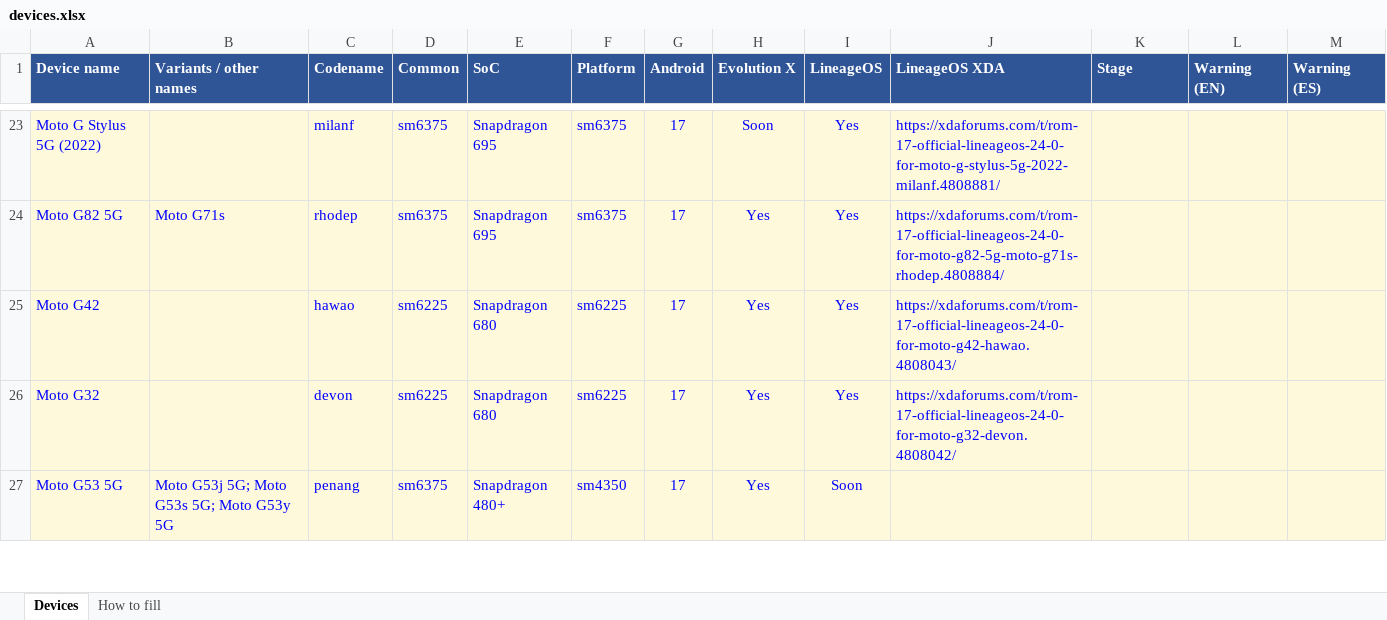
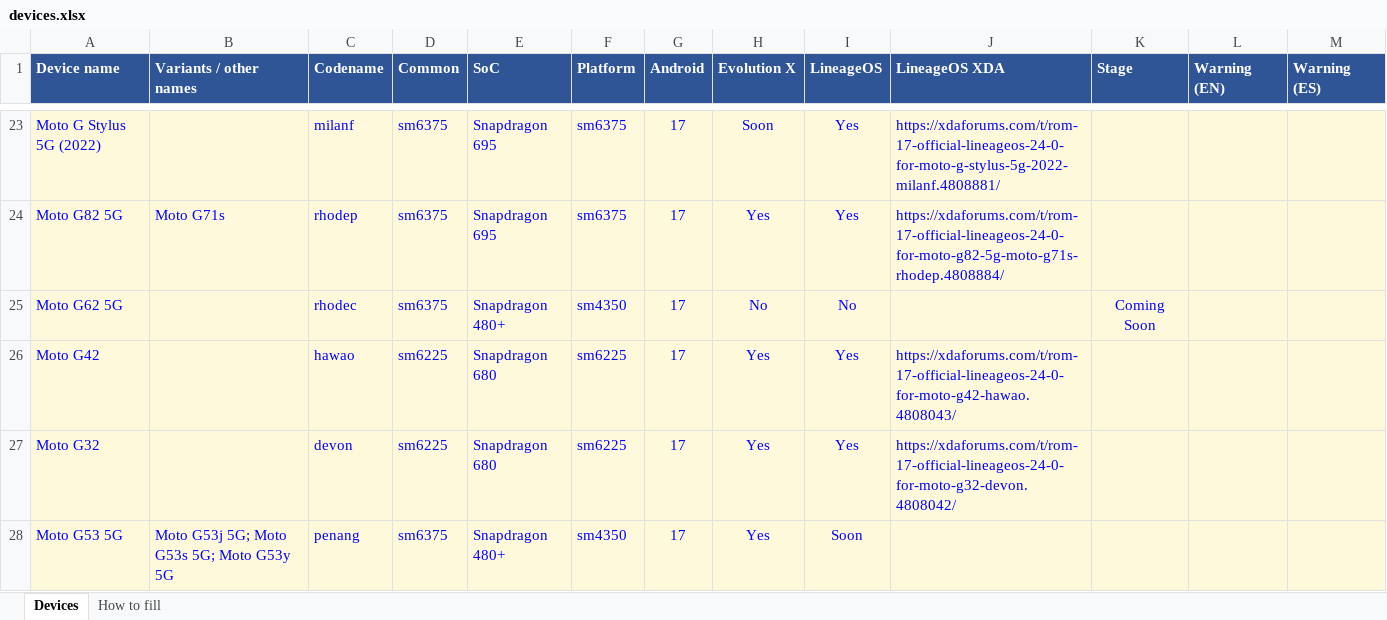
Before and after one commit to Deivid21/deivid21.github.io, an Excel workbook: tools/devices.xlsx, sheet Devices, drawn as a sheet; only a part is shown, gaps mark what is left out; values as stored, in another font and other column widths than the file's, no borders; the diff names each change by its address in the sheet, - before the commit and + after, or states it on an @@ line.

```diff
--- a/tools/devices.xlsx (sheet Devices)
+++ b/tools/devices.xlsx (sheet Devices)
+row 25: Moto G62 5G |  | rhodec | sm6375 | Snapdragon 480+ | sm4350 | 17 | No | No |  | Coming Soon
```
Also changed, not shown: 30 other files.
